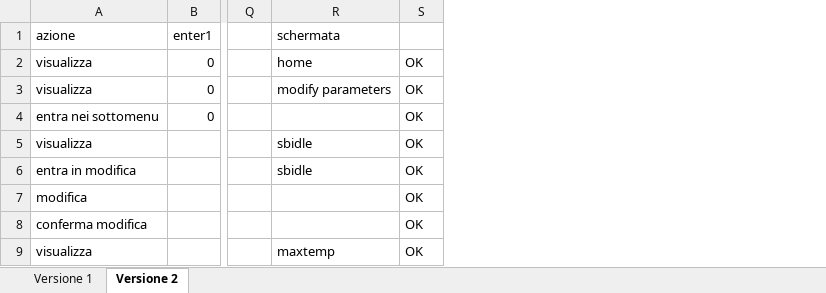
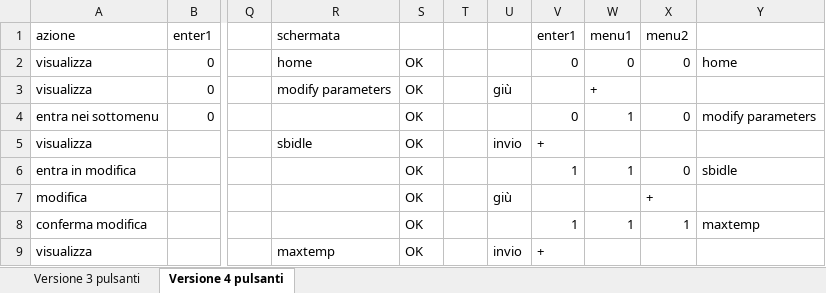
Before and after one commit to nicolalovisotto/Fermentation-controller-NO-PID, an Excel workbook: menu controller scheme.xlsx, sheet Versione 4 pulsanti, drawn as a sheet; only a part is shown, gaps mark what is left out; values as stored, in another font and other column widths than the file's, no cell formats; the diff names each change by its address in the sheet, - before the commit and + after, or states it on an @@ line.

```diff
--- a/menu controller scheme.xlsx (sheet Versione 4 pulsanti)
+++ b/menu controller scheme.xlsx (sheet Versione 4 pulsanti)
-sheet tab: Versione 1
+sheet tab: Versione 3 pulsanti
-sheet tab: Versione 2
+sheet tab: Versione 4 pulsanti
+column T, empty
+column U, rows 3-9: giù |  | invio |  | giù |  | invio
+column V, rows 1-9: enter1 | 0 |  | 0 | + | 1 |  | 1 | +
+column W, rows 1-8: menu1 | 0 | + | 1 |  | 1 |  | 1
+column X, rows 1-8: menu2 | 0 |  | 0 |  | 0 | + | 1
+column Y, rows 2-8: home |  | modify parameters |  | sbidle |  | maxtemp
-R6: sbidle
+R6: (empty)
```
Also changed, not shown: sheet Versione 3 pulsanti, cell formats, formulas that keep their value.
